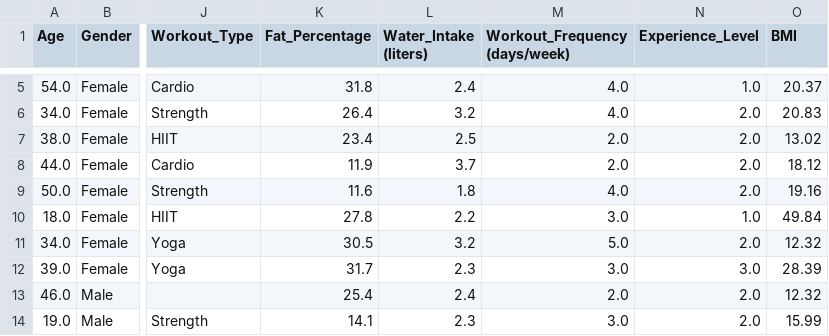
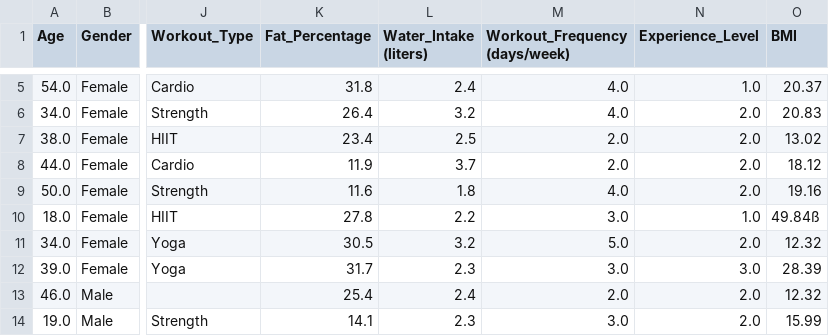
Before and after one commit to william9087/predicting_calories, a CSV file: DataSet2.csv, drawn as a sheet; only a part is shown, gaps mark what is left out; the diff names each change by its address in the sheet, - before the commit and + after, or states it on an @@ line.

```diff
--- a/DataSet2.csv
+++ b/DataSet2.csv
-O10 (BMI): 49.84
+O10 (BMI): 49.84ß
```
Also changed, not shown: 1 other file.
